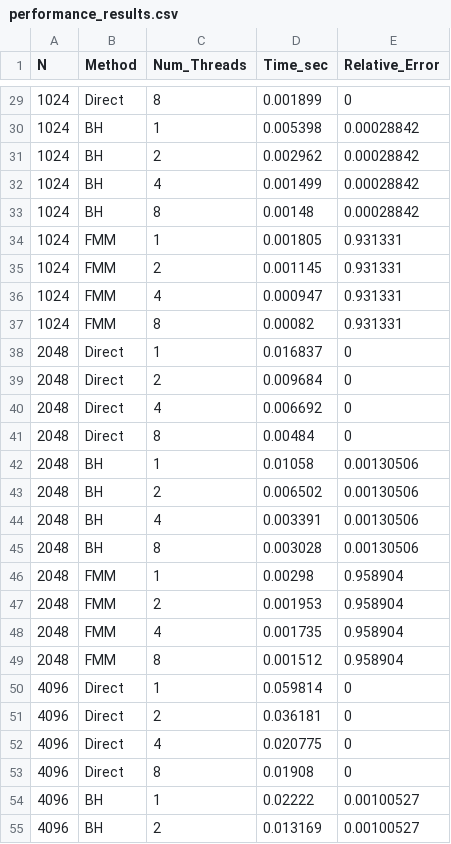
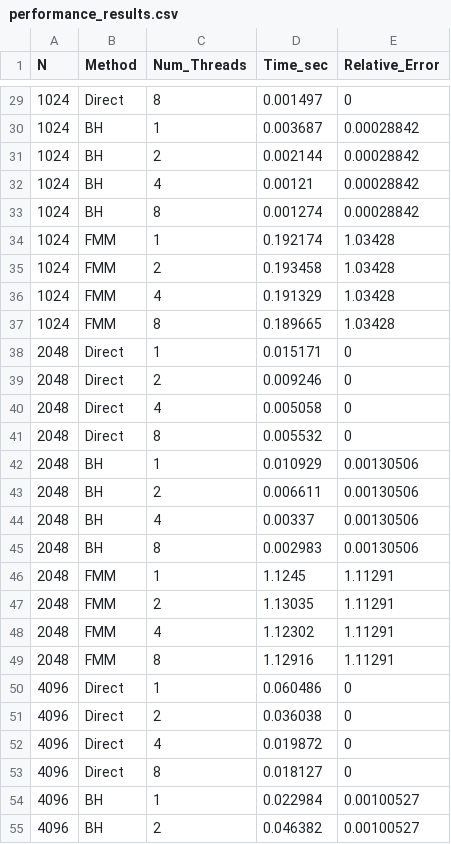
Before and after one commit to Didymos65803/CA_Final, a CSV file: code/3D/performance_results.csv, drawn as a sheet; only a part is shown, gaps mark what is left out; the diff covers the shown part only.

```diff
--- a/code/3D/performance_results.csv
+++ b/code/3D/performance_results.csv
@@ -29,27 +29,27 @@ N,Method,Num_Threads,Time_sec,Relative_Error
-1024,Direct,8,0.001899,0
-1024,BH,1,0.005398,0.00028842
-1024,BH,2,0.002962,0.00028842
-1024,BH,4,0.001499,0.00028842
-1024,BH,8,0.00148,0.00028842
-1024,FMM,1,0.001805,0.931331
-1024,FMM,2,0.001145,0.931331
-1024,FMM,4,0.000947,0.931331
-1024,FMM,8,0.00082,0.931331
-2048,Direct,1,0.016837,0
-2048,Direct,2,0.009684,0
-2048,Direct,4,0.006692,0
-2048,Direct,8,0.00484,0
-2048,BH,1,0.01058,0.00130506
-2048,BH,2,0.006502,0.00130506
-2048,BH,4,0.003391,0.00130506
-2048,BH,8,0.003028,0.00130506
-2048,FMM,1,0.00298,0.958904
-2048,FMM,2,0.001953,0.958904
-2048,FMM,4,0.001735,0.958904
-2048,FMM,8,0.001512,0.958904
-4096,Direct,1,0.059814,0
-4096,Direct,2,0.036181,0
-4096,Direct,4,0.020775,0
-4096,Direct,8,0.01908,0
-4096,BH,1,0.02222,0.00100527
-4096,BH,2,0.013169,0.00100527
+1024,Direct,8,0.001497,0
+1024,BH,1,0.003687,0.00028842
+1024,BH,2,0.002144,0.00028842
+1024,BH,4,0.00121,0.00028842
+1024,BH,8,0.001274,0.00028842
+1024,FMM,1,0.192174,1.03428
+1024,FMM,2,0.193458,1.03428
+1024,FMM,4,0.191329,1.03428
+1024,FMM,8,0.189665,1.03428
+2048,Direct,1,0.015171,0
+2048,Direct,2,0.009246,0
+2048,Direct,4,0.005058,0
+2048,Direct,8,0.005532,0
+2048,BH,1,0.010929,0.00130506
+2048,BH,2,0.006611,0.00130506
+2048,BH,4,0.00337,0.00130506
+2048,BH,8,0.002983,0.00130506
+2048,FMM,1,1.1245,1.11291
+2048,FMM,2,1.13035,1.11291
+2048,FMM,4,1.12302,1.11291
+2048,FMM,8,1.12916,1.11291
+4096,Direct,1,0.060486,0
+4096,Direct,2,0.036038,0
+4096,Direct,4,0.019872,0
+4096,Direct,8,0.018127,0
+4096,BH,1,0.022984,0.00100527
+4096,BH,2,0.046382,0.00100527
```
Also changed, not shown: 93 edited cells elsewhere in this file, 17 other files.
